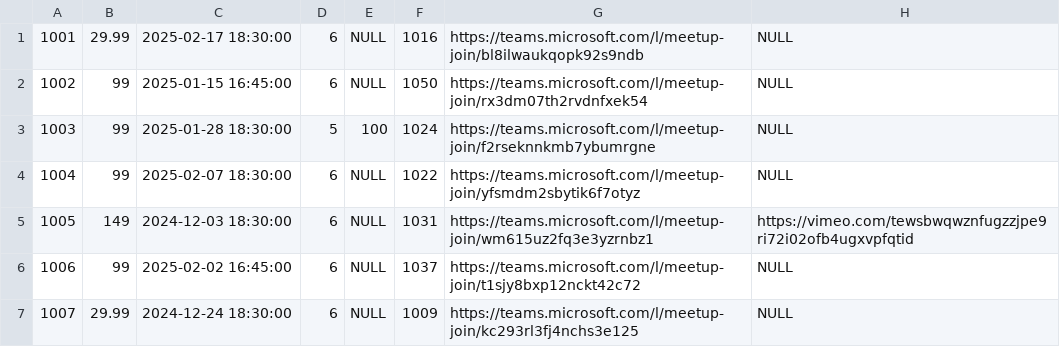
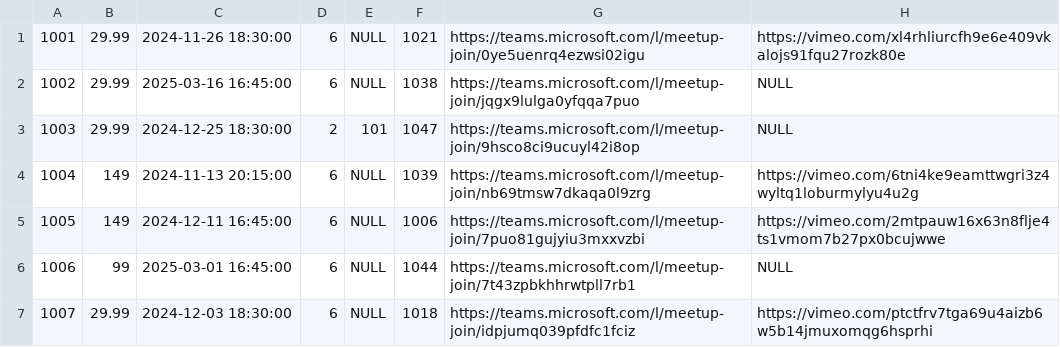
Before and after one commit to Filipmok-agh/Educational-Platform-Database, a CSV file: data/webinars.csv, drawn as a sheet; only a part is shown; the diff covers the shown part only.

```diff
--- a/data/webinars.csv
+++ b/data/webinars.csv
@@ -1,7 +1,7 @@
-1001,29.99,2025-02-17 18:30:00,6,NULL,1016,https://teams.microsoft.com/l/meetup-join/bl8ilwaukqopk92s9ndb,NULL
-1002,99,2025-01-15 16:45:00,6,NULL,1050,https://teams.microsoft.com/l/meetup-join/rx3dm07th2rvdnfxek54,NULL
-1003,99,2025-01-28 18:30:00,5,100,1024,https://teams.microsoft.com/l/meetup-join/f2rseknnkmb7ybumrgne,NULL
-1004,99,2025-02-07 18:30:00,6,NULL,1022,https://teams.microsoft.com/l/meetup-join/yfsmdm2sbytik6f7otyz,NULL
-1005,149,2024-12-03 18:30:00,6,NULL,1031,https://teams.microsoft.com/l/meetup-join/wm615uz2fq3e3yzrnbz1,https://vimeo.com/tewsbwqwznfugzzjpe9ri72i02ofb4ugxvpfqtid
-1006,99,2025-02-02 16:45:00,6,NULL,1037,https://teams.microsoft.com/l/meetup-join/t1sjy8bxp12nckt42c72,NULL
-1007,29.99,2024-12-24 18:30:00,6,NULL,1009,https://teams.microsoft.com/l/meetup-join/kc293rl3fj4nchs3e125,NULL
+1001,29.99,2024-11-26 18:30:00,6,NULL,1021,https://teams.microsoft.com/l/meetup-join/0ye5uenrq4ezwsi02igu,https://vimeo.com/xl4rhliurcfh9e6e409vkalojs91fqu27rozk80e
+1002,29.99,2025-03-16 16:45:00,6,NULL,1038,https://teams.microsoft.com/l/meetup-join/jqgx9lulga0yfqqa7puo,NULL
+1003,29.99,2024-12-25 18:30:00,2,101,1047,https://teams.microsoft.com/l/meetup-join/9hsco8ci9ucuyl42i8op,NULL
+1004,149,2024-11-13 20:15:00,6,NULL,1039,https://teams.microsoft.com/l/meetup-join/nb69tmsw7dkaqa0l9zrg,https://vimeo.com/6tni4ke9eamttwgri3z4wyltq1loburmylyu4u2g
+1005,149,2024-12-11 16:45:00,6,NULL,1006,https://teams.microsoft.com/l/meetup-join/7puo81gujyiu3mxxvzbi,https://vimeo.com/2mtpauw16x63n8flje4ts1vmom7b27px0bcujwwe
+1006,99,2025-03-01 16:45:00,6,NULL,1044,https://teams.microsoft.com/l/meetup-join/7t43zpbkhhrwtpll7rb1,NULL
+1007,29.99,2024-12-03 18:30:00,6,NULL,1018,https://teams.microsoft.com/l/meetup-join/idpjumq039pfdfc1fciz,https://vimeo.com/ptctfrv7tga69u4aizb6w5b14jmuxomqg6hsprhi
```
Also changed, not shown: 15 edited cells elsewhere in this file, data/FacultyStudentList.csv, data/GradeList.csv, 12 other files.
